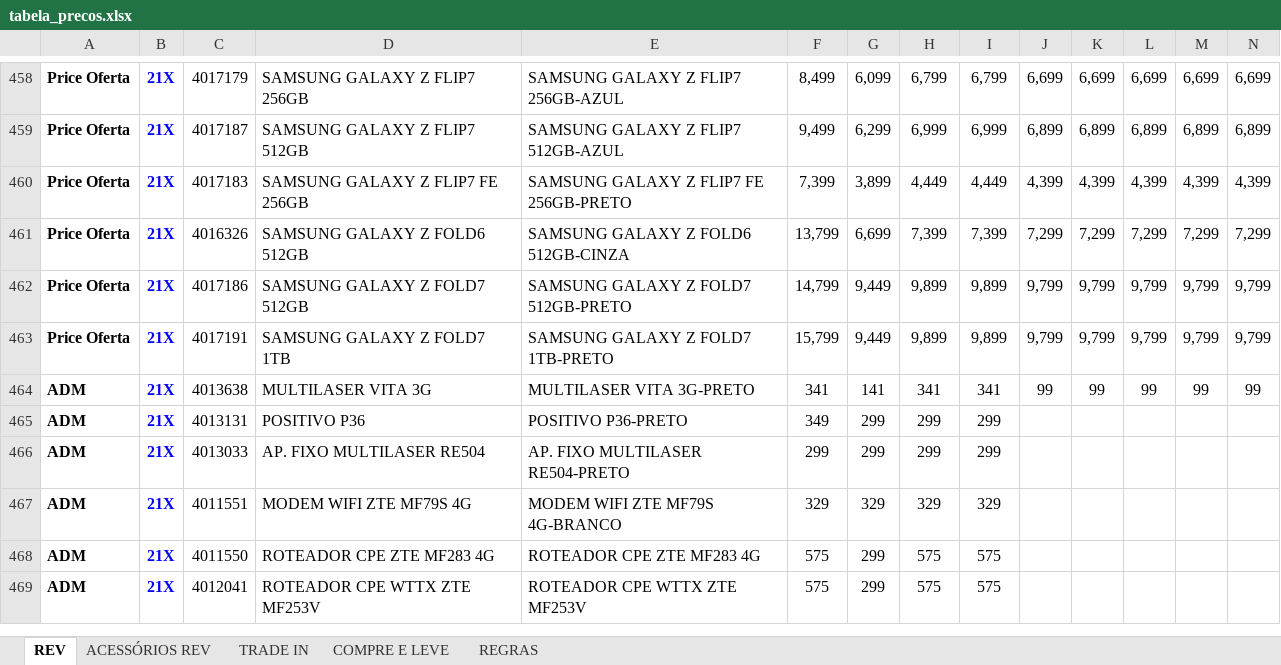
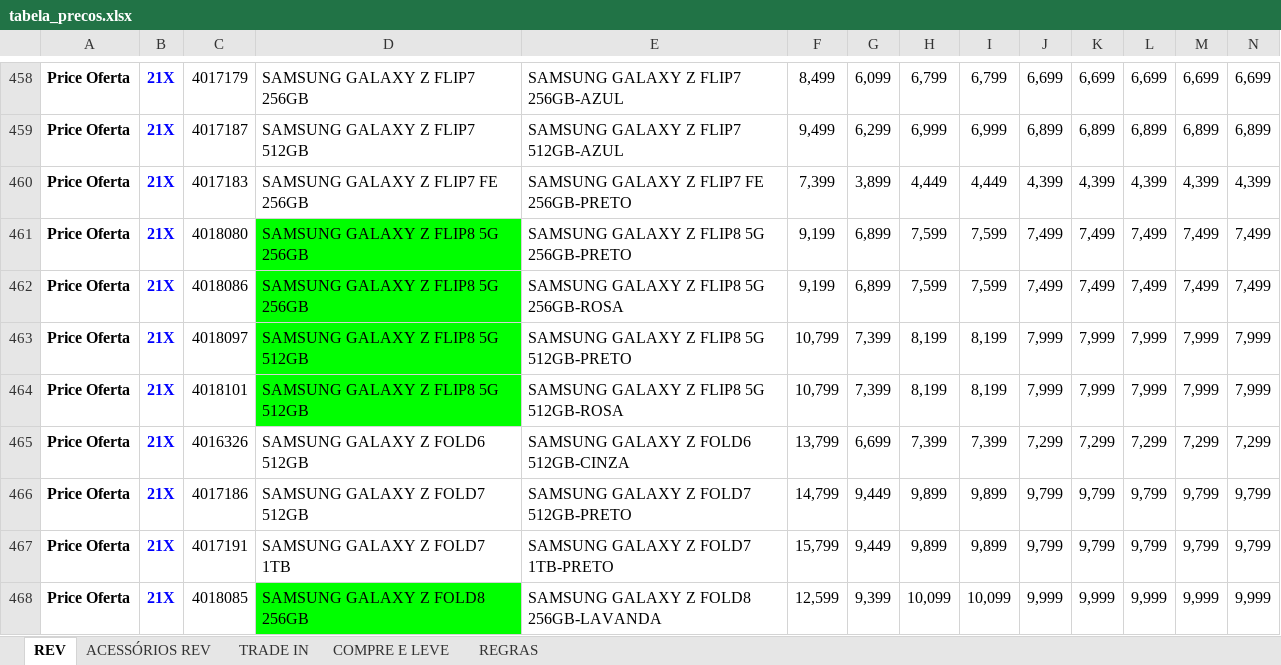
Before and after one commit to Hermes-Ecaflip/Tabela-de-pre-o-TIM, an Excel workbook: tabela_precos.xlsx, sheet REV, drawn as a sheet; only a part is shown, gaps mark what is left out; the shorter side is filled out with more unchanged rows; values as stored, in another font and other column widths than the file's, no borders; conditional formats not drawn; rows hold the shown columns only; the diff covers the shown part only; the diff names each change by its address in the sheet, - before the commit and + after, or states it on an @@ line.

```diff
--- a/tabela_precos.xlsx (sheet REV)
+++ b/tabela_precos.xlsx (sheet REV)
+row 461: Price Oferta | 21X | 4018080 | SAMSUNG GALAXY Z FLIP8 5G 256GB | SAMSUNG GALAXY Z FLIP8 5G 256GB-PRETO | 9,199 | 6,899 | 7,599 | 7,599 | 7,499 | 7,499 | 7,499 | 7,499 | 7,499
+row 462: Price Oferta | 21X | 4018086 | SAMSUNG GALAXY Z FLIP8 5G 256GB | SAMSUNG GALAXY Z FLIP8 5G 256GB-ROSA | 9,199 | 6,899 | 7,599 | 7,599 | 7,499 | 7,499 | 7,499 | 7,499 | 7,499
+row 463: Price Oferta | 21X | 4018097 | SAMSUNG GALAXY Z FLIP8 5G 512GB | SAMSUNG GALAXY Z FLIP8 5G 512GB-PRETO | 10,799 | 7,399 | 8,199 | 8,199 | 7,999 | 7,999 | 7,999 | 7,999 | 7,999
+row 464: Price Oferta | 21X | 4018101 | SAMSUNG GALAXY Z FLIP8 5G 512GB | SAMSUNG GALAXY Z FLIP8 5G 512GB-ROSA | 10,799 | 7,399 | 8,199 | 8,199 | 7,999 | 7,999 | 7,999 | 7,999 | 7,999
+row 468: Price Oferta | 21X | 4018085 | SAMSUNG GALAXY Z FOLD8 256GB | SAMSUNG GALAXY Z FOLD8 256GB-LAVANDA | 12,599 | 9,399 | 10,099 | 10,099 | 9,999 | 9,999 | 9,999 | 9,999 | 9,999
```
Also changed, not shown: 7 added rows and 1 edited cell elsewhere in this sheet, sheet COMPRE E LEVE, sheet TRADE IN, sheet ACESSÓRIOS REV, formulas that keep their value, hidden cells, charts or pictures.
